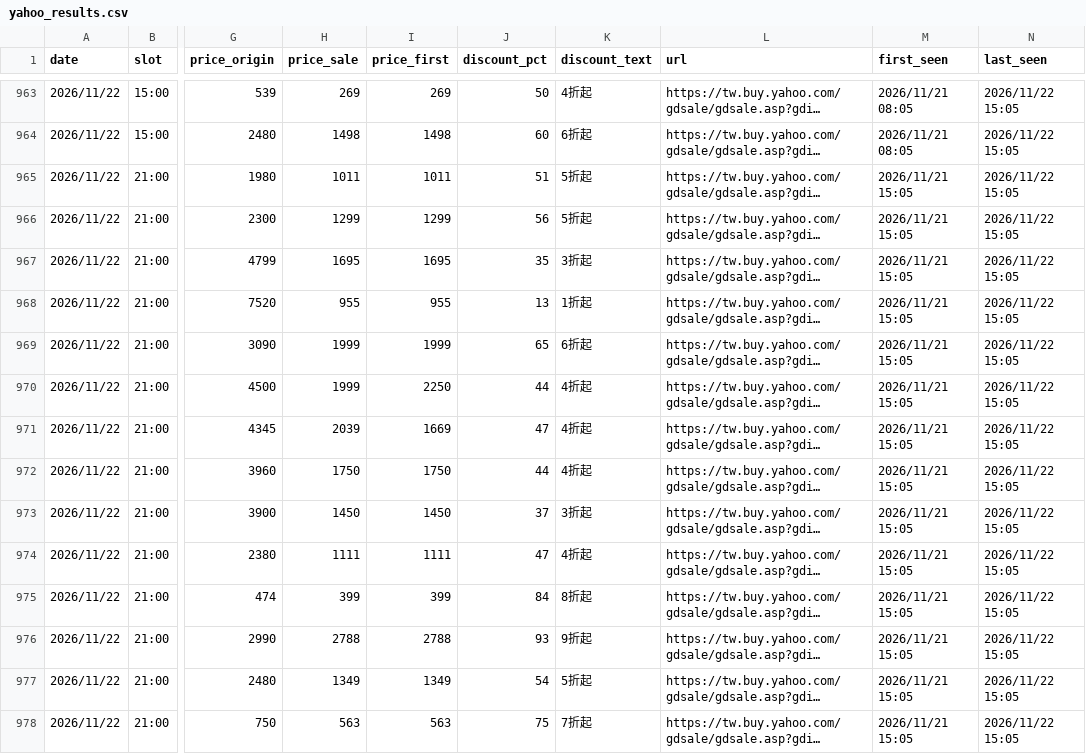
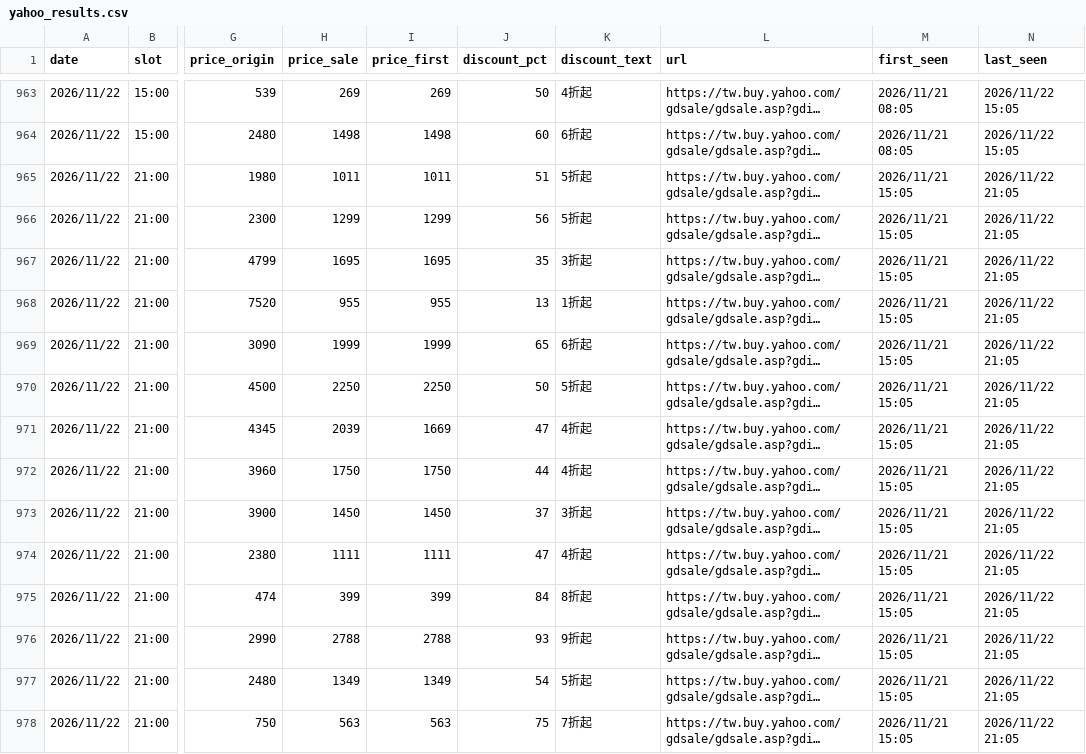
Before and after one commit to jerrycp-lab/momo-sales-monitor, a CSV file: compare/data/yahoo_results.csv, drawn as a sheet; only a part is shown, gaps mark what is left out; long unchanged cells end in …; the diff covers the shown part only; the diff names each change by its address in the sheet, - before the commit and + after, or states it on an @@ line.

```diff
--- a/compare/data/yahoo_results.csv
+++ b/compare/data/yahoo_results.csv
-N965:N978 (last_seen): 2026/11/22 15:05
+N965:N978 (last_seen): 2026/11/22 21:05
-H970 (price_sale): 1999
+H970 (price_sale): 2250
-J970 (discount_pct): 44
+J970 (discount_pct): 50
-K970 (discount_text): 4折起
+K970 (discount_text): 5折起
```
Also changed, not shown: 100 edited cells elsewhere in this file, compare/data/matches.csv, compare/data/products_all.csv.
